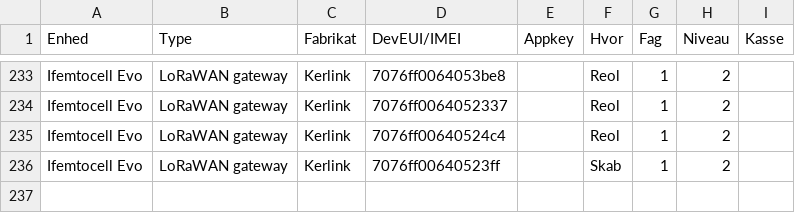
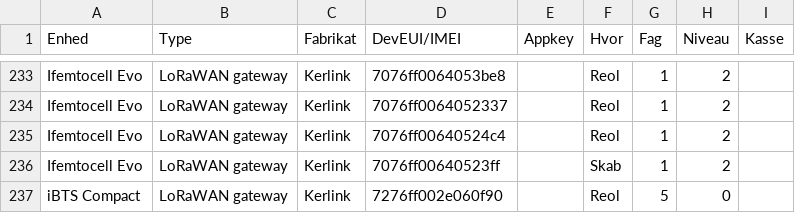
Before and after one commit to miniib/svg-files, a CSV file: test db for lagerstyring.csv, drawn as a sheet; only a part is shown, gaps mark what is left out.

Commit message:
Opdater lagerstyring CSV

```diff
--- a/test db for lagerstyring.csv
+++ b/test db for lagerstyring.csv
@@ -236 +236,2 @@ Ifemtocell Evo;LoRaWAN gateway;Kerlink;7076ff00640524c4;;Reol;1;2;
 Ifemtocell Evo;LoRaWAN gateway;Kerlink;7076ff00640523ff;;Skab;1;2;
+iBTS Compact;LoRaWAN gateway;Kerlink;7276ff002e060f90;;Reol;5;0;
```
